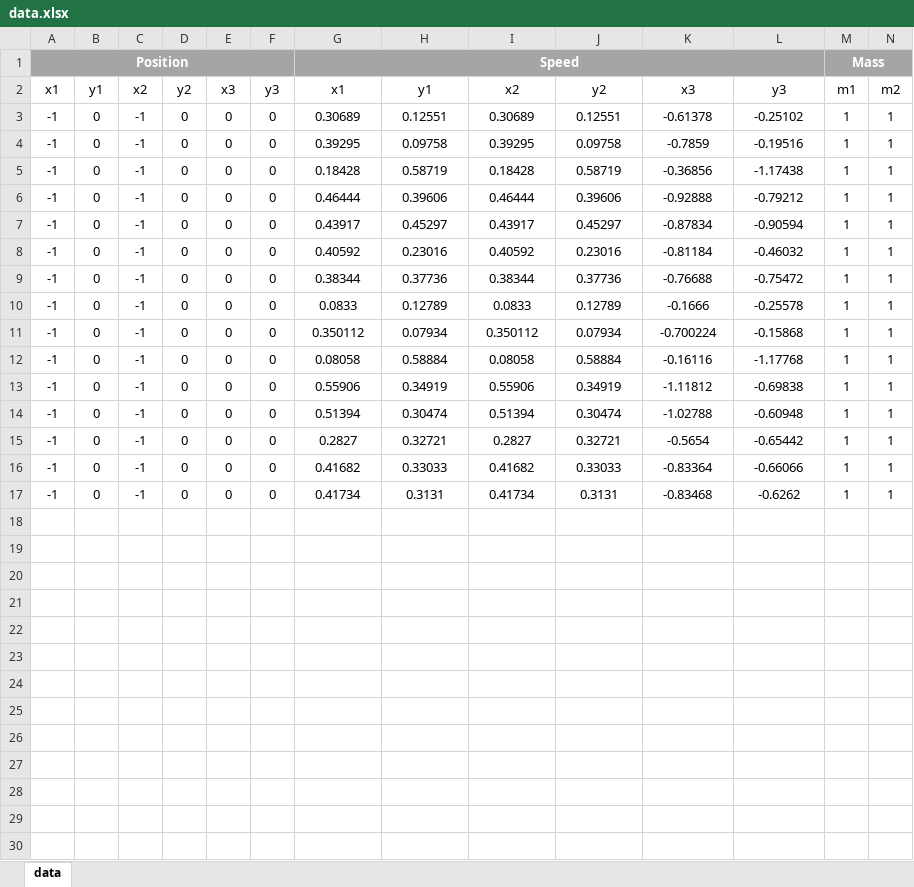
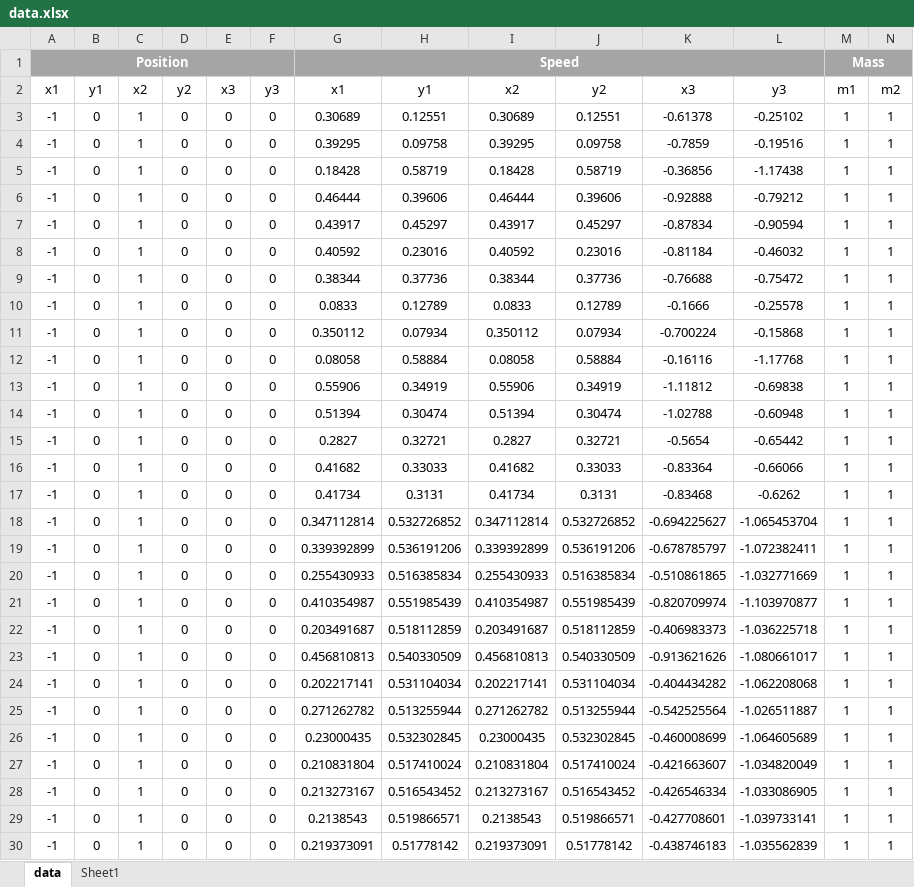
Before and after one commit to phytonics/ThreeBody, an Excel workbook: data/data.xlsx, sheet data, drawn as a sheet; only a part is shown; values as stored, in another font and other column widths than the file's, no borders; conditional formats not drawn; rows hold the shown columns only; the diff covers the shown part only; the diff names each change by its address in the sheet, - before the commit and + after, or states it on an @@ line.

Commit message:
New Data
More data yay!

```diff
--- a/data/data.xlsx (sheet data)
+++ b/data/data.xlsx (sheet data)
+sheet tab: Sheet1
-C3:C17: -1
+C3:C17: 1
+row 18: -1 | 0 | 1 | 0 | 0 | 0 | 0.347112814 | 0.532726852 | 0.347112814 | 0.532726852 | -0.694225627 | -1.065453704 | 1 | 1
+row 19: -1 | 0 | 1 | 0 | 0 | 0 | 0.339392899 | 0.536191206 | 0.339392899 | 0.536191206 | -0.678785797 | -1.072382411 | 1 | 1
+row 20: -1 | 0 | 1 | 0 | 0 | 0 | 0.255430933 | 0.516385834 | 0.255430933 | 0.516385834 | -0.510861865 | -1.032771669 | 1 | 1
+row 21: -1 | 0 | 1 | 0 | 0 | 0 | 0.410354987 | 0.551985439 | 0.410354987 | 0.551985439 | -0.820709974 | -1.103970877 | 1 | 1
+row 22: -1 | 0 | 1 | 0 | 0 | 0 | 0.203491687 | 0.518112859 | 0.203491687 | 0.518112859 | -0.406983373 | -1.036225718 | 1 | 1
+row 23: -1 | 0 | 1 | 0 | 0 | 0 | 0.456810813 | 0.540330509 | 0.456810813 | 0.540330509 | -0.913621626 | -1.080661017 | 1 | 1
+row 24: -1 | 0 | 1 | 0 | 0 | 0 | 0.202217141 | 0.531104034 | 0.202217141 | 0.531104034 | -0.404434282 | -1.062208068 | 1 | 1
+row 25: -1 | 0 | 1 | 0 | 0 | 0 | 0.271262782 | 0.513255944 | 0.271262782 | 0.513255944 | -0.542525564 | -1.026511887 | 1 | 1
+row 26: -1 | 0 | 1 | 0 | 0 | 0 | 0.23000435 | 0.532302845 | 0.23000435 | 0.532302845 | -0.460008699 | -1.064605689 | 1 | 1
+row 27: -1 | 0 | 1 | 0 | 0 | 0 | 0.210831804 | 0.517410024 | 0.210831804 | 0.517410024 | -0.421663607 | -1.034820049 | 1 | 1
+row 28: -1 | 0 | 1 | 0 | 0 | 0 | 0.213273167 | 0.516543452 | 0.213273167 | 0.516543452 | -0.426546334 | -1.033086905 | 1 | 1
+row 29: -1 | 0 | 1 | 0 | 0 | 0 | 0.2138543 | 0.519866571 | 0.2138543 | 0.519866571 | -0.427708601 | -1.039733141 | 1 | 1
+row 30: -1 | 0 | 1 | 0 | 0 | 0 | 0.219373091 | 0.51778142 | 0.219373091 | 0.51778142 | -0.438746183 | -1.035562839 | 1 | 1
```
Also changed, not shown: 6 added rows elsewhere in this sheet, 2 other files.
